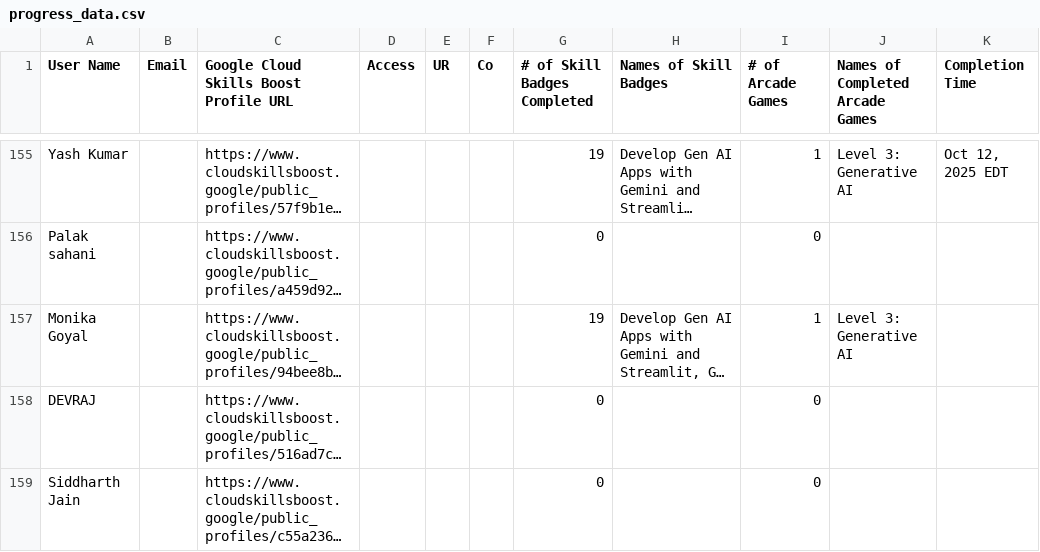
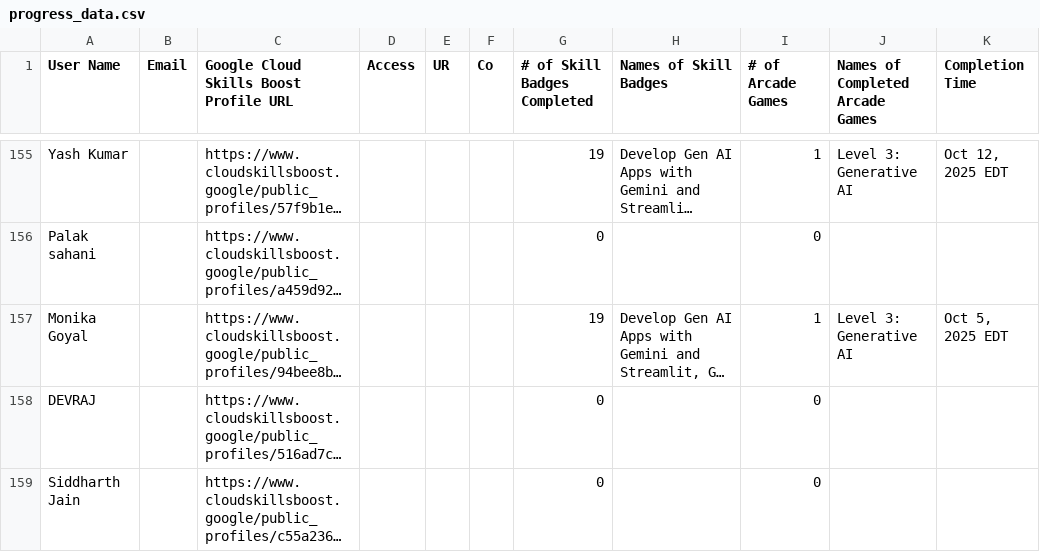
Before and after one commit to mohitsharmas97/leaderboard_gdg, a CSV file: progress_data.csv, drawn as a sheet; only a part is shown, gaps mark what is left out; long unchanged cells end in …; the diff covers the shown part only; the diff names each change by its address in the sheet, - before the commit and + after, or states it on an @@ line.

```diff
--- a/progress_data.csv
+++ b/progress_data.csv
-K157 (Completion Time): (empty)
+K157 (Completion Time): Oct 5, 2025 EDT
```
Also changed, not shown: 1 added row and 1 removed row elsewhere in this file, google_cloud_badges_details.csv.
